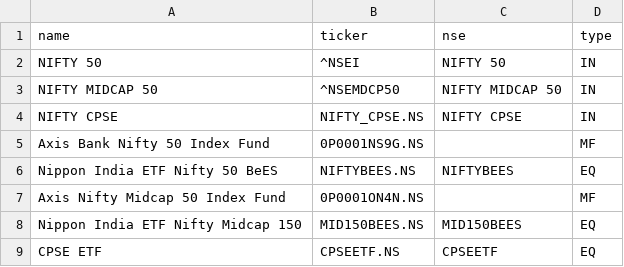
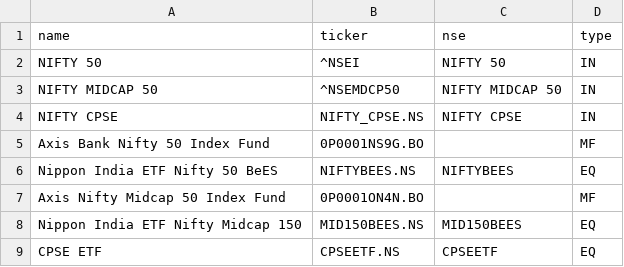
Before and after one commit to kaustuvchatterjee/algotrade, a CSV file: tickers.csv, drawn as a sheet.

```diff
--- a/tickers.csv
+++ b/tickers.csv
@@ -4,5 +4,5 @@ NIFTY MIDCAP 50,^NSEMDCP50,NIFTY MIDCAP 50,IN
 NIFTY CPSE,NIFTY_CPSE.NS,NIFTY CPSE,IN
-Axis Bank Nifty 50 Index Fund,0P0001NS9G.NS,,MF
+Axis Bank Nifty 50 Index Fund,0P0001NS9G.BO,,MF
 Nippon India ETF Nifty 50 BeES,NIFTYBEES.NS,NIFTYBEES,EQ
-Axis Nifty Midcap 50 Index Fund,0P0001ON4N.NS,,MF
+Axis Nifty Midcap 50 Index Fund,0P0001ON4N.BO,,MF
 Nippon India ETF Nifty Midcap 150,MID150BEES.NS,MID150BEES,EQ
```
Also changed, not shown: 1 other file.
